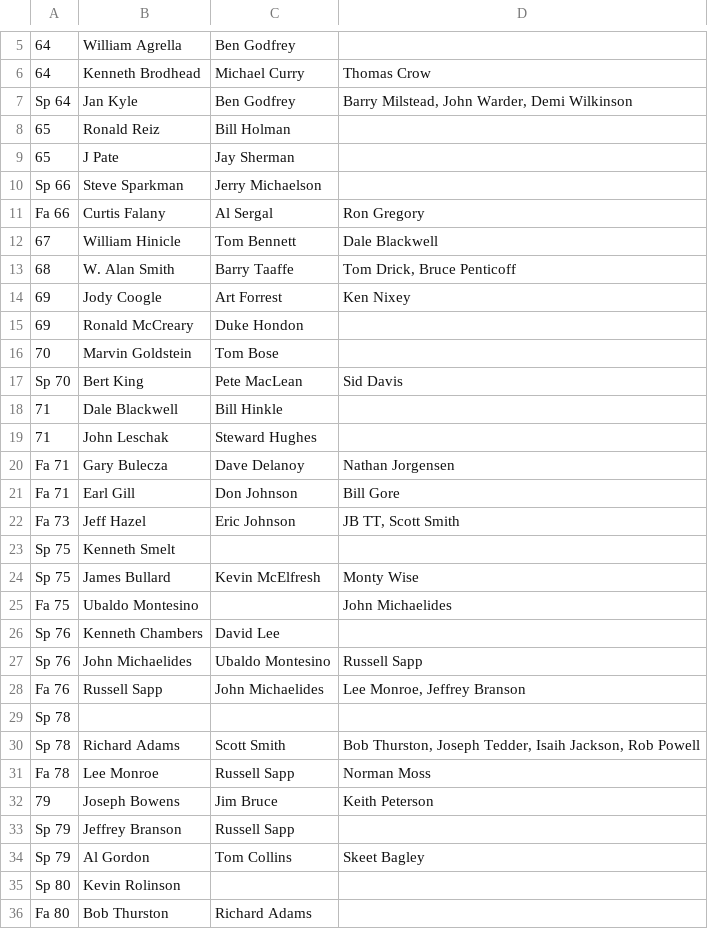
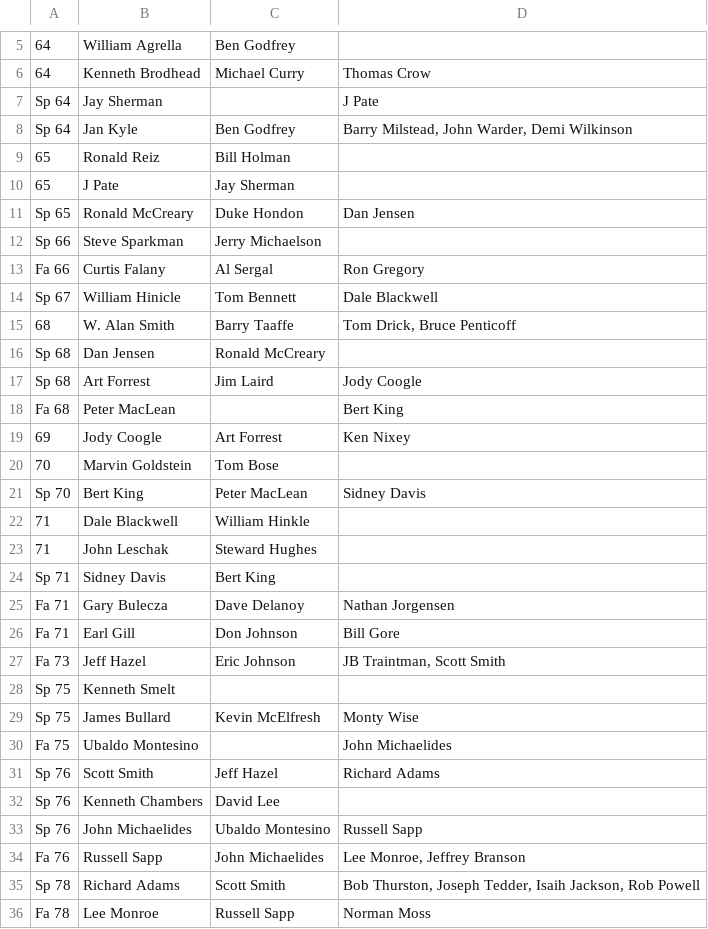
Before and after one commit to friedlettuce/Genealogy, a CSV file: Genprog.csv, drawn as a sheet; only a part is shown, gaps mark what is left out; the shorter side is filled out with more unchanged rows; removed rows and columns are numbered as before the commit, all else as after; the diff covers the shown part only; the diff names each change by its address in the sheet, - before the commit and + after, or states it on an @@ line.

Commit message:
Added brothers

```diff
--- a/Genprog.csv
+++ b/Genprog.csv
+row 7: Sp 64 | Jay Sherman |  | J Pate
+row 11: Sp 65 | Ronald McCreary | Duke Hondon | Dan Jensen
-A14: 67
+A14: Sp 67
+row 16: Sp 68 | Dan Jensen | Ronald McCreary
+row 17: Sp 68 | Art Forrest | Jim Laird | Jody Coogle
+row 18: Fa 68 | Peter MacLean |  | Bert King
-row 15: 69 | Ronald McCreary | Duke Hondon
-C21: Pete MacLean
+C21: Peter MacLean
-D21: Sid Davis
+D21: Sidney Davis
-C22: Bill Hinkle
+C22: William Hinkle
+row 24: Sp 71 | Sidney Davis | Bert King
-D27: JB TT, Scott Smith
+D27: JB Traintman, Scott Smith
+row 31: Sp 76 | Scott Smith | Jeff Hazel | Richard Adams
-row 29: Sp 78
```
Also changed, not shown: 9 added rows and 24 edited cells elsewhere in this file.
